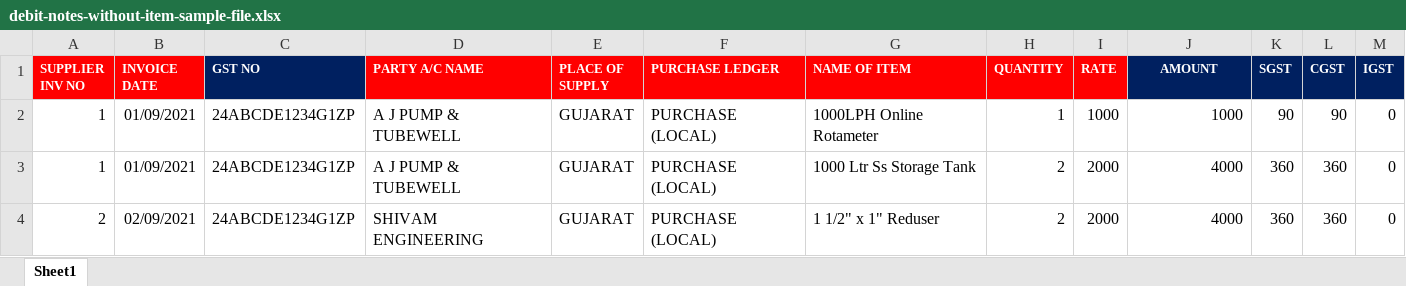
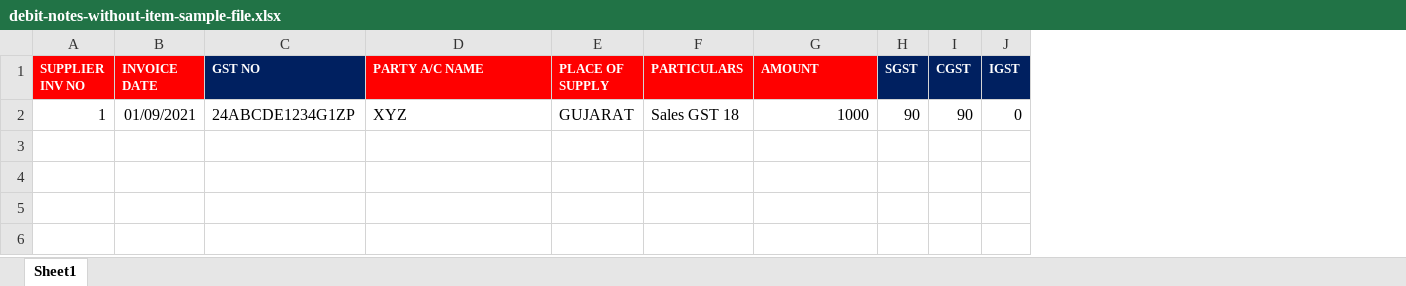
Before and after one commit to dev5apolloprerna/balantro, an Excel workbook: public/samples/debit-notes-without-item-sample-file.xlsx, sheet Sheet1, drawn as a sheet; only a part is shown; values as stored, in another font and other column widths than the file's, no borders; removed rows and columns are numbered as before the commit, all else as after; rows hold the shown columns only; the diff names each change by its address in the sheet, - before the commit and + after, or states it on an @@ line.

```diff
--- a/public/samples/debit-notes-without-item-sample-file.xlsx (sheet Sheet1)
+++ b/public/samples/debit-notes-without-item-sample-file.xlsx (sheet Sheet1)
-column F (PURCHASE LEDGER), row 2: PURCHASE (LOCAL)
-column G (NAME OF ITEM), row 2: 1000LPH Online Rotameter
-column H (QUANTITY), row 2: 1
-column I (RATE), row 2: 1000
+column F (PARTICULARS), row 2: Sales GST 18
@@ G1 fill: #002060 → #FF0000, alignment: center → left @@
-D2 (PARTY A/C NAME): A J PUMP & TUBEWELL
+D2 (PARTY A/C NAME): XYZ
-row 3: 1 | 01/09/2021 | 24ABCDE1234G1ZP | A J PUMP & TUBEWELL | GUJARAT | PURCHASE (LOCAL) | 1000 Ltr Ss Storage Tank | 2 | 2000 | 4000 | 360 | 360 | 0
-row 4: 2 | 02/09/2021 | 24ABCDE1234G1ZP | SHIVAM ENGINEERING | GUJARAT | PURCHASE (LOCAL) | 1 1/2" x 1" Reduser | 2 | 2000 | 4000 | 360 | 360 | 0
```
Also changed, not shown: formulas that keep their value, 8 other files.
